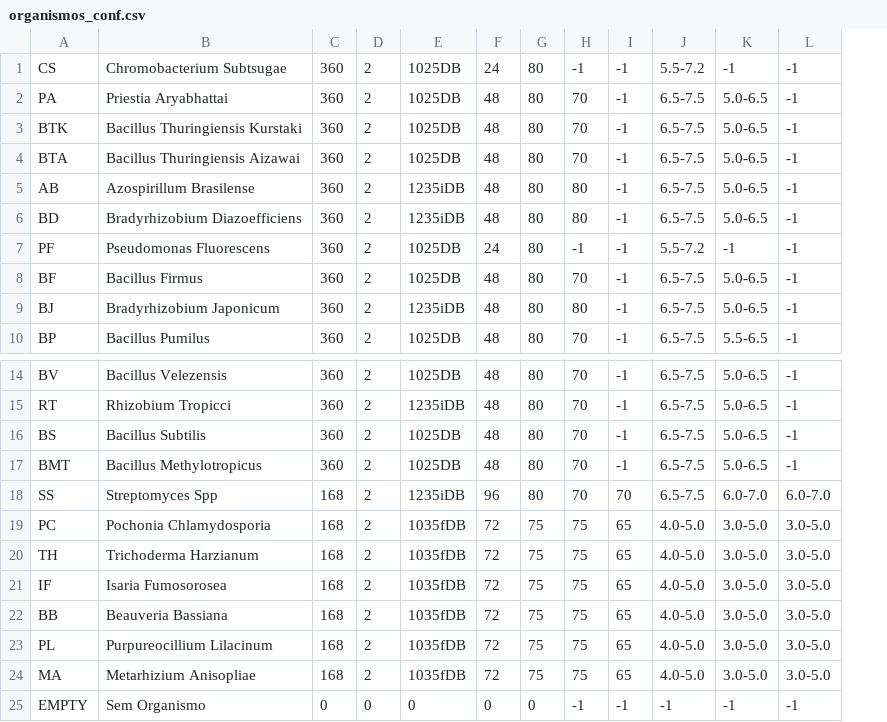
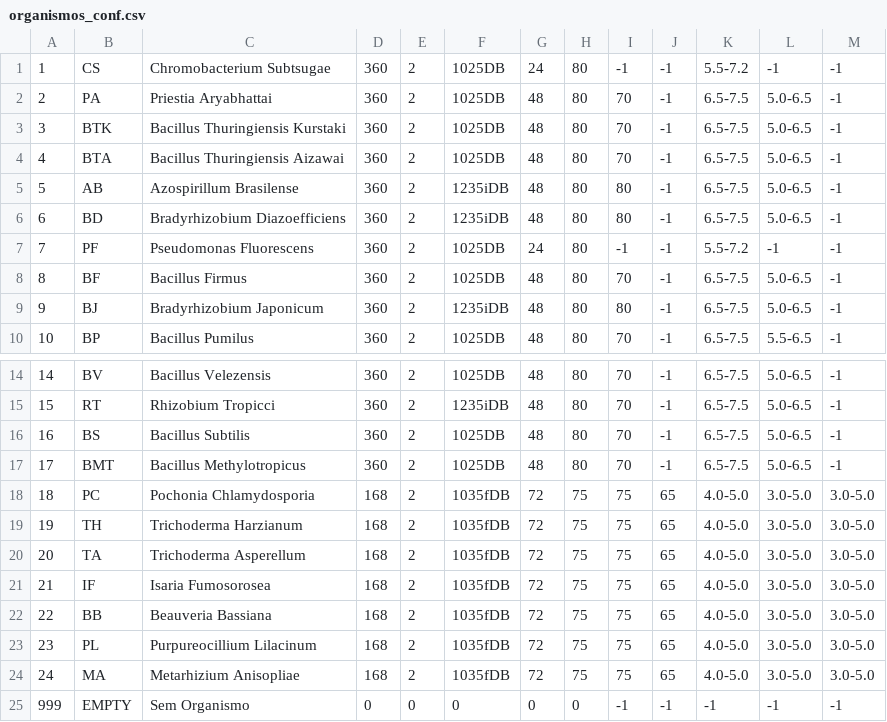
Before and after one commit to pp-4braintech/scp-project, a CSV file: organismos_conf.csv, drawn as a sheet; only a part is shown, gaps mark what is left out; removed rows and columns are numbered as before the commit, all else as after; the diff names each change by its address in the sheet, - before the commit and + after, or states it on an @@ line.

```diff
--- a/organismos_conf.csv
+++ b/organismos_conf.csv
+column A, rows 1-10: 1 | 2 | 3 | 4 | 5 | 6 | 7 | 8 | 9 | 10; rows 14-19: 14 | 15 | 16 | 17 | 18 | 19; rows 21-25: 21 | 22 | 23 | 24 | 999
-row 18: SS | Streptomyces Spp | 168 | 2 | 1235iDB | 96 | 80 | 70 | 70 | 6.5-7.5 | 6.0-7.0 | 6.0-7.0
+row 20: 20 | TA | Trichoderma Asperellum | 168 | 2 | 1035fDB | 72 | 75 | 75 | 65 | 4.0-5.0 | 3.0-5.0 | 3.0-5.0
```
Also changed, not shown: 3 other files.
